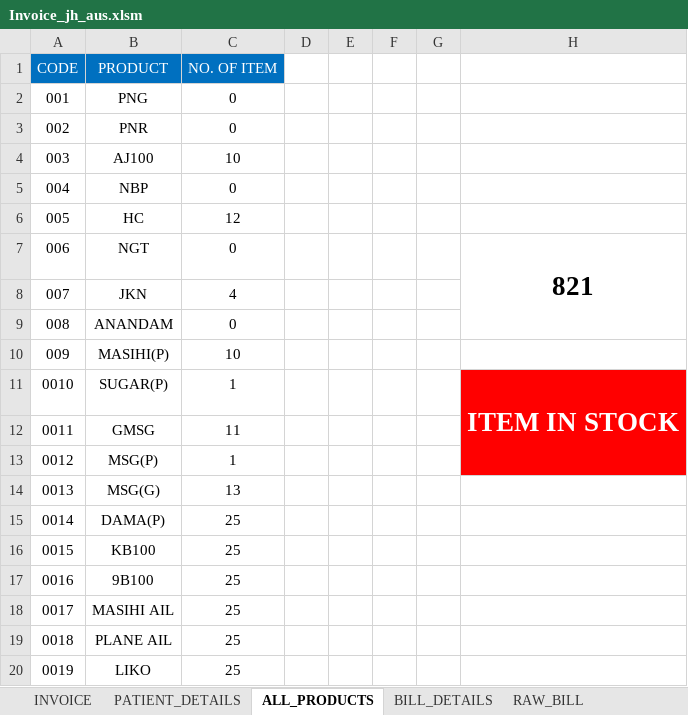
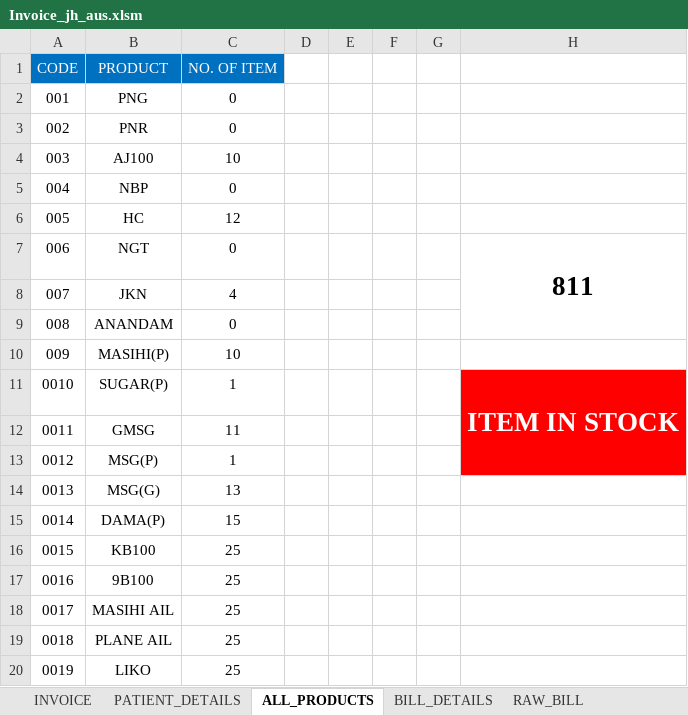
Before and after one commit to Talib111/IMP_EXCEL, an Excel workbook: Invoice_jh_aus.xlsm, sheet ALL_PRODUCTS, drawn as a sheet; only a part is shown; values as stored, in another font and other column widths than the file's, no borders; conditional formats not drawn; the diff names each change by its address in the sheet, - before the commit and + after, or states it on an @@ line.

```diff
--- a/Invoice_jh_aus.xlsm (sheet ALL_PRODUCTS)
+++ b/Invoice_jh_aus.xlsm (sheet ALL_PRODUCTS)
-H7: 821
+H7: 811
-C15 (NO. OF ITEM): 25
+C15 (NO. OF ITEM): 15
```
Also changed, not shown: sheet PATIENT_DETAILS, sheet INVOICE, sheet BILL_DETAILS, sheet RAW_BILL, DAILY TARGET STATUS.xlsx.
